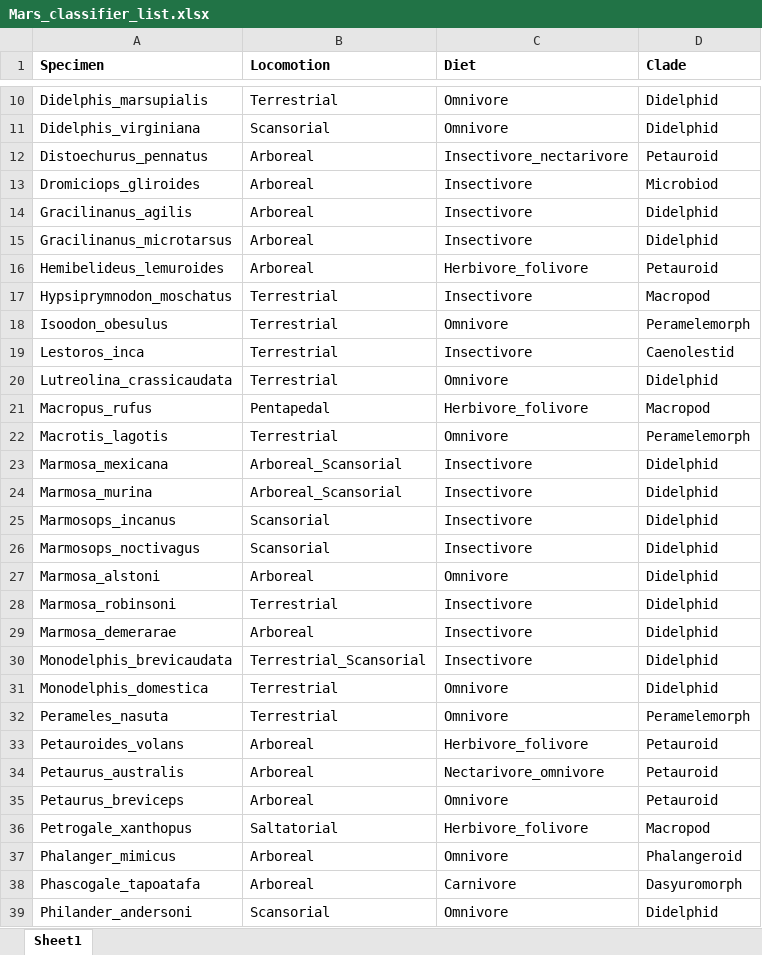
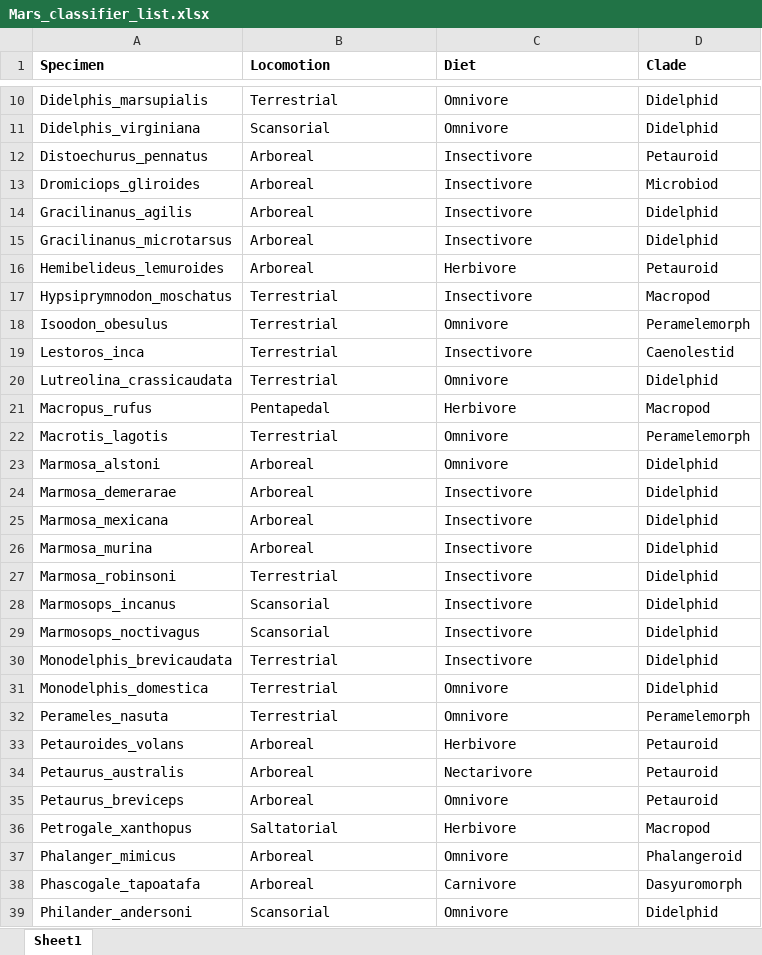
Before and after one commit to LeonieLH/Mars-shape, an Excel workbook: Data/Raw/Mars_classifier_list.xlsx, sheet Sheet1, drawn as a sheet; only a part is shown, gaps mark what is left out; values as stored, in another font and other column widths than the file's, no borders; addresses are those after the commit; the diff covers the shown part only; the diff names each change by its address in the sheet, - before the commit and + after, or states it on an @@ line.

```diff
--- a/Data/Raw/Mars_classifier_list.xlsx (sheet Sheet1)
+++ b/Data/Raw/Mars_classifier_list.xlsx (sheet Sheet1)
-C12 (Diet): Insectivore_nectarivore
+C12 (Diet): Insectivore
-C16 (Diet): Herbivore_folivore
+C16 (Diet): Herbivore
-C21 (Diet): Herbivore_folivore
+C21 (Diet): Herbivore
@@ row 27 moved to row 23: Marmosa_alstoni @@
@@ row 29 moved to row 24: Marmosa_demerarae @@
-B25:B26 (Locomotion): Arboreal_Scansorial
+B25:B26 (Locomotion): Arboreal
@@ row 28 moved to row 27: Marmosa_robinsoni @@
-B30 (Locomotion): Terrestrial_Scansorial
+B30 (Locomotion): Terrestrial
-C33 (Diet): Herbivore_folivore
+C33 (Diet): Herbivore
-C34 (Diet): Nectarivore_omnivore
+C34 (Diet): Nectarivore
-C36 (Diet): Herbivore_folivore
+C36 (Diet): Herbivore
```
Also changed, not shown: 1 removed row and 3 edited cells elsewhere in this sheet, 2 other files.
